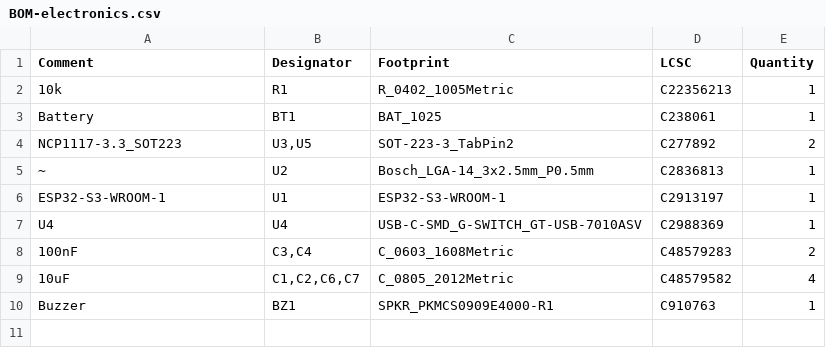
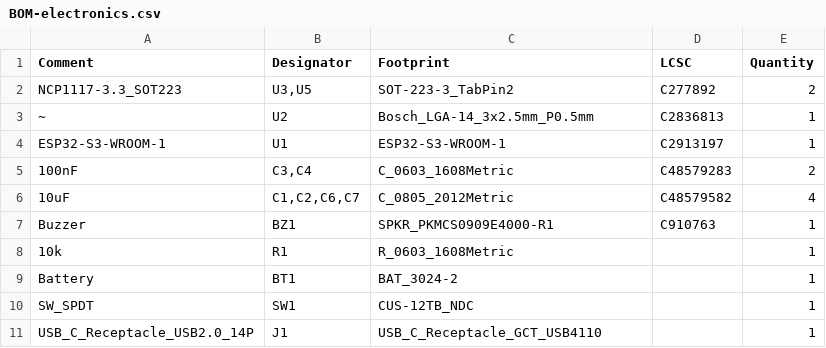
Before and after one commit to MixeCox/UnderWraps, a CSV file: electronics/jlcpcb/production_files/BOM-electronics.csv, drawn as a sheet; removed rows and columns are numbered as before the commit, all else as after; the diff names each change by its address in the sheet, - before the commit and + after, or states it on an @@ line.

```diff
--- a/electronics/jlcpcb/production_files/BOM-electronics.csv
+++ b/electronics/jlcpcb/production_files/BOM-electronics.csv
-row 2: 10k | R1 | R_0402_1005Metric | C22356213 | 1
-row 3: Battery | BT1 | BAT_1025 | C238061 | 1
-row 7: U4 | U4 | USB-C-SMD_G-SWITCH_GT-USB-7010ASV | C2988369 | 1
+row 8: 10k | R1 | R_0603_1608Metric |  | 1
+row 9: Battery | BT1 | BAT_3024-2 |  | 1
+row 10: SW_SPDT | SW1 | CUS-12TB_NDC |  | 1
+row 11: USB_C_Receptacle_USB2.0_14P | J1 | USB_C_Receptacle_GCT_USB4110 |  | 1
```
Also changed, not shown: electronics/jlcpcb/production_files/CPL-electronics.csv, 13 other files.
